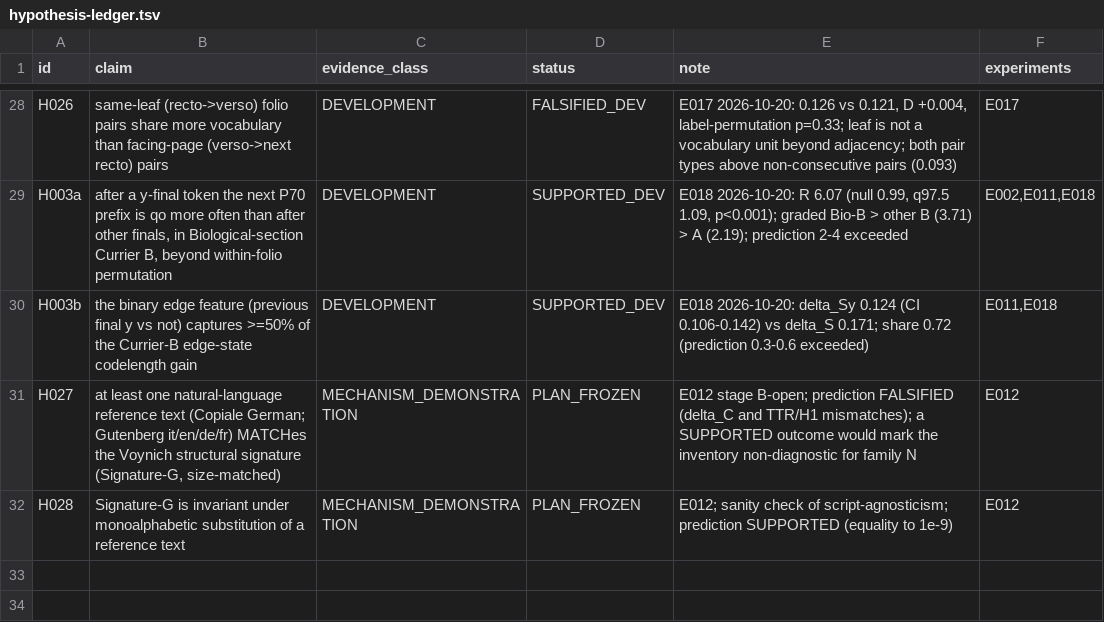
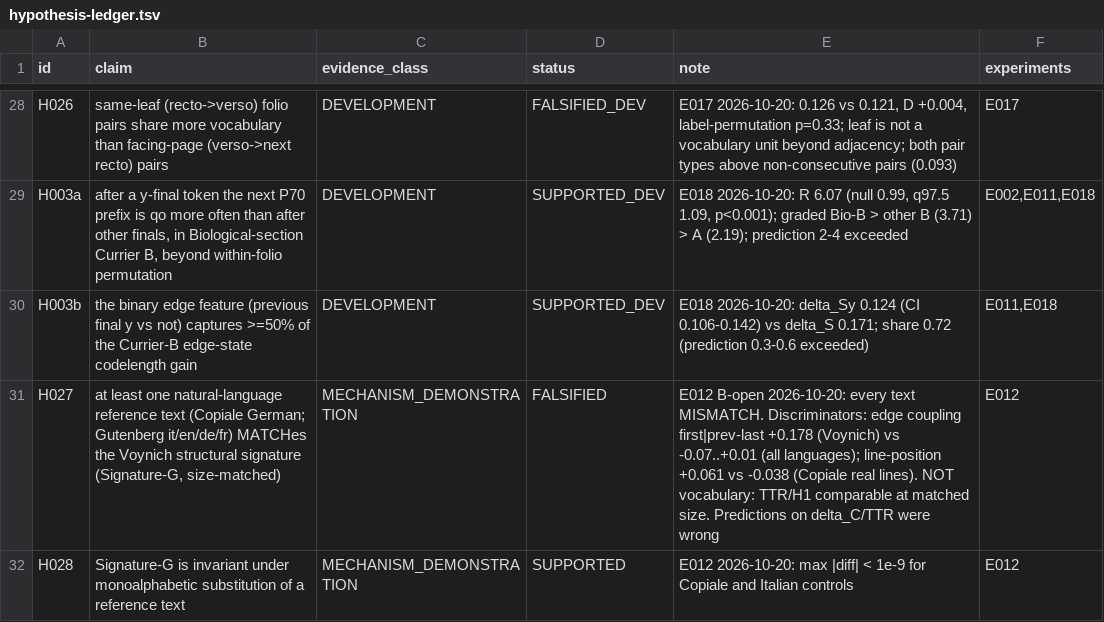
Before and after one commit to papcont/Voynich-Research-Lab, a TSV file: research/hypothesis-ledger.tsv, drawn as a sheet; only a part is shown, gaps mark what is left out.

```diff
--- a/research/hypothesis-ledger.tsv
+++ b/research/hypothesis-ledger.tsv
@@ -30,3 +30,3 @@ H003a	after a y-final token the next P70 prefix is qo more often than after othe
 H003b	the binary edge feature (previous final y vs not) captures >=50% of the Currier-B edge-state codelength gain	DEVELOPMENT	SUPPORTED_DEV	E018 2026-10-20: delta_Sy 0.124 (CI 0.106-0.142) vs delta_S 0.171; share 0.72 (prediction 0.3-0.6 exceeded)	E011,E018
-H027	at least one natural-language reference text (Copiale German; Gutenberg it/en/de/fr) MATCHes the Voynich structural signature (Signature-G, size-matched)	MECHANISM_DEMONSTRATION	PLAN_FROZEN	E012 stage B-open; prediction FALSIFIED (delta_C and TTR/H1 mismatches); a SUPPORTED outcome would mark the inventory non-diagnostic for family N	E012
-H028	Signature-G is invariant under monoalphabetic substitution of a reference text	MECHANISM_DEMONSTRATION	PLAN_FROZEN	E012; sanity check of script-agnosticism; prediction SUPPORTED (equality to 1e-9)	E012
+H027	at least one natural-language reference text (Copiale German; Gutenberg it/en/de/fr) MATCHes the Voynich structural signature (Signature-G, size-matched)	MECHANISM_DEMONSTRATION	FALSIFIED	E012 B-open 2026-10-20: every text MISMATCH. Discriminators: edge coupling first|prev-last +0.178 (Voynich) vs -0.07..+0.01 (all languages); line-position +0.061 vs -0.038 (Copiale real lines). NOT vocabulary: TTR/H1 comparable at matched size. Predictions on delta_C/TTR were wrong	E012
+H028	Signature-G is invariant under monoalphabetic substitution of a reference text	MECHANISM_DEMONSTRATION	SUPPORTED	E012 2026-10-20: max |diff| < 1e-9 for Copiale and Italian controls	E012
```
Also changed, not shown: 28 other files.
